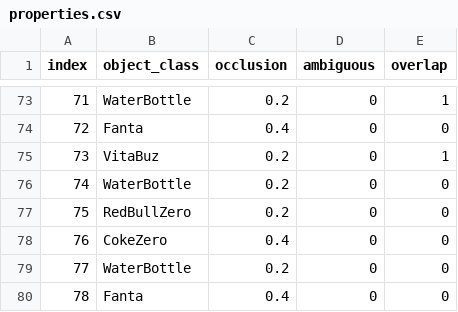
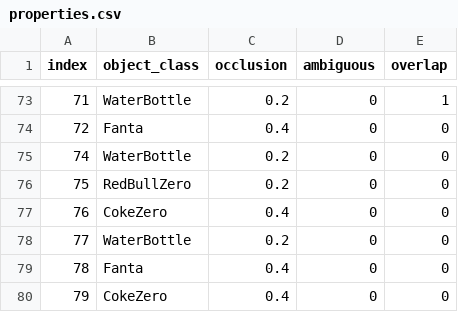
Before and after one commit to JacquelineKonkol/cupsnbottles-data-analysis, a CSV file: dataset03/properties.csv, drawn as a sheet; only a part is shown, gaps mark what is left out; the shorter side is filled out with more unchanged rows; the diff names each change by its address in the sheet, - before the commit and + after, or states it on an @@ line.

Commit message:
dataset03/ feature extraction cleaned version

```diff
--- a/dataset03/properties.csv
+++ b/dataset03/properties.csv
-row 75: 73 | VitaBuz | 0.2 | 0 | 1
```
Also changed, not shown: 1 other file.
